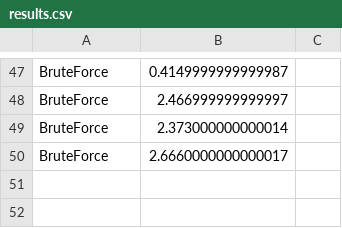
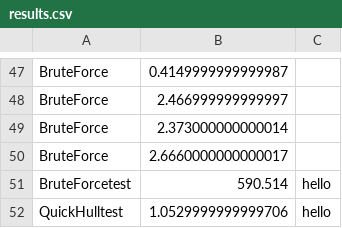
Before and after one commit to meyersj/convexhull, a CSV file: results.csv, drawn as a sheet; only a part is shown, gaps mark what is left out; the diff names each change by its address in the sheet, - before the commit and + after, or states it on an @@ line.

```diff
--- a/results.csv
+++ b/results.csv
+row 51: BruteForcetest | 590.514 | hello
+row 52: QuickHulltest | 1.0529999999999706 | hello
```
Also changed, not shown: 4 other files.
